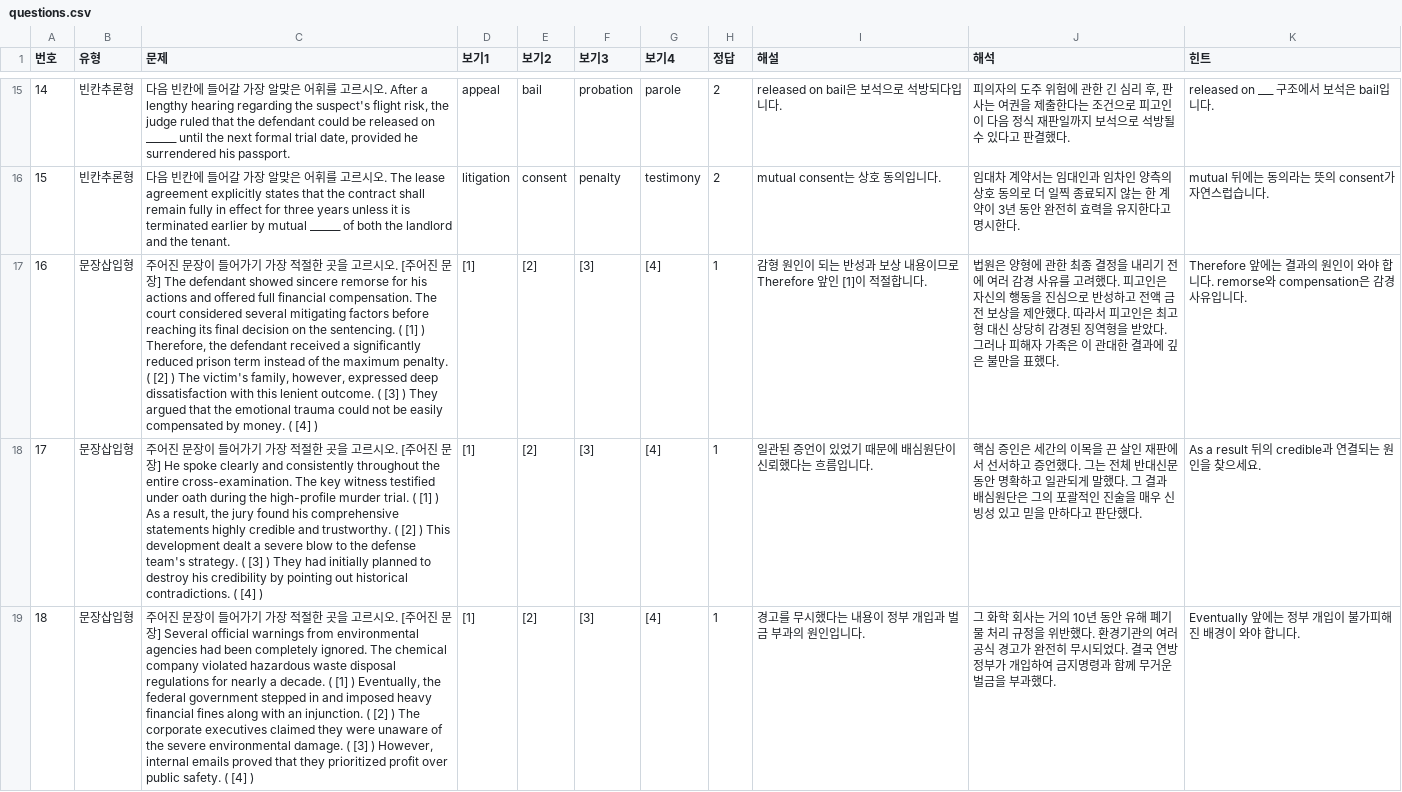
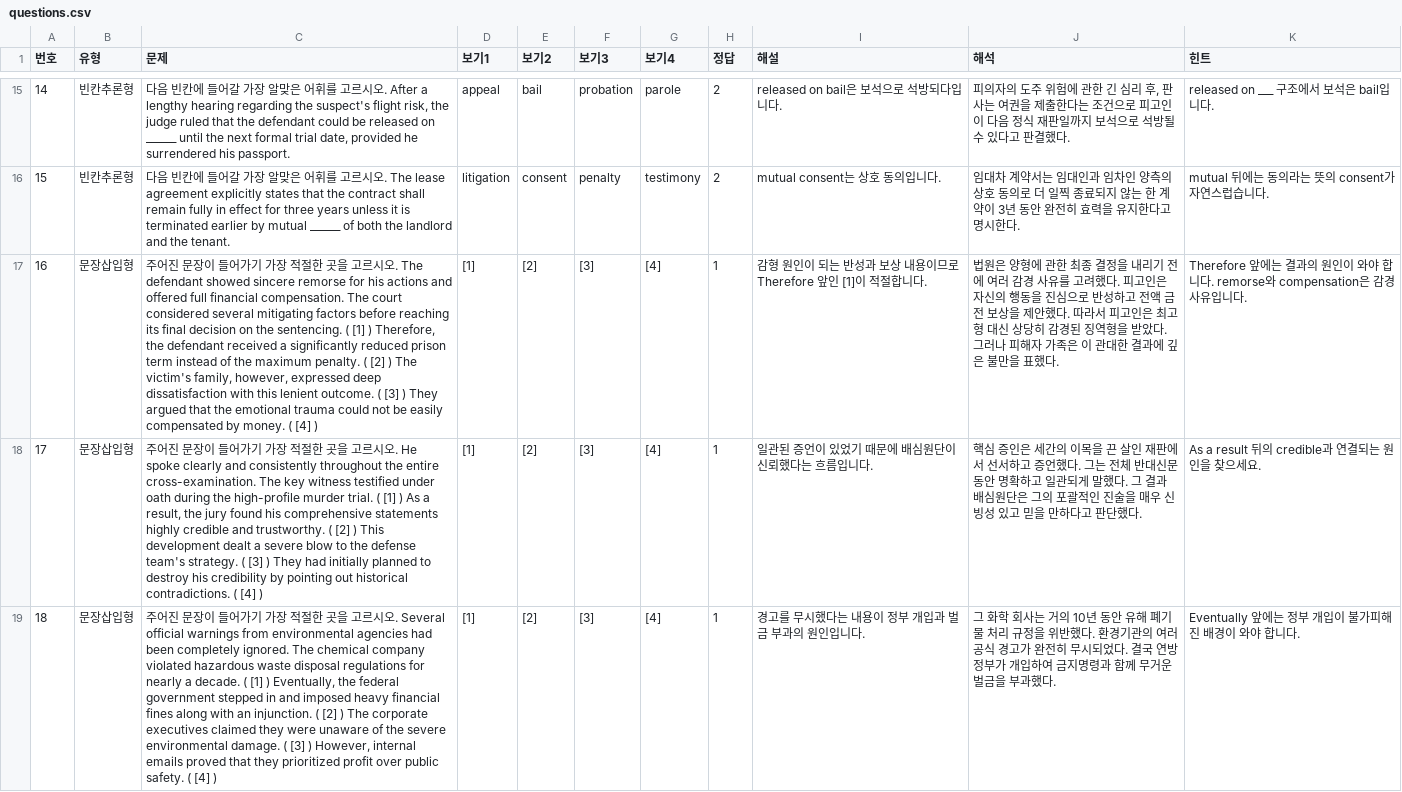
Before and after one commit to davidhor2026/law-english, a CSV file: questions.csv, drawn as a sheet; only a part is shown, gaps mark what is left out; the diff covers the shown part only; the diff names each change by its address in the sheet, - before the commit and + after, or states it on an @@ line.

```diff
--- a/questions.csv
+++ b/questions.csv
-C17 (문제): …오. [주어진 문장] The defendant…
+C17 (문제): …오. The defendant…
-C18 (문제): …오. [주어진 문장] He spoke…
+C18 (문제): …오. He spoke…
-C19 (문제): …오. [주어진 문장] Several official…
+C19 (문제): …오. Several official…
```
Also changed, not shown: 12 edited cells elsewhere in this file.
